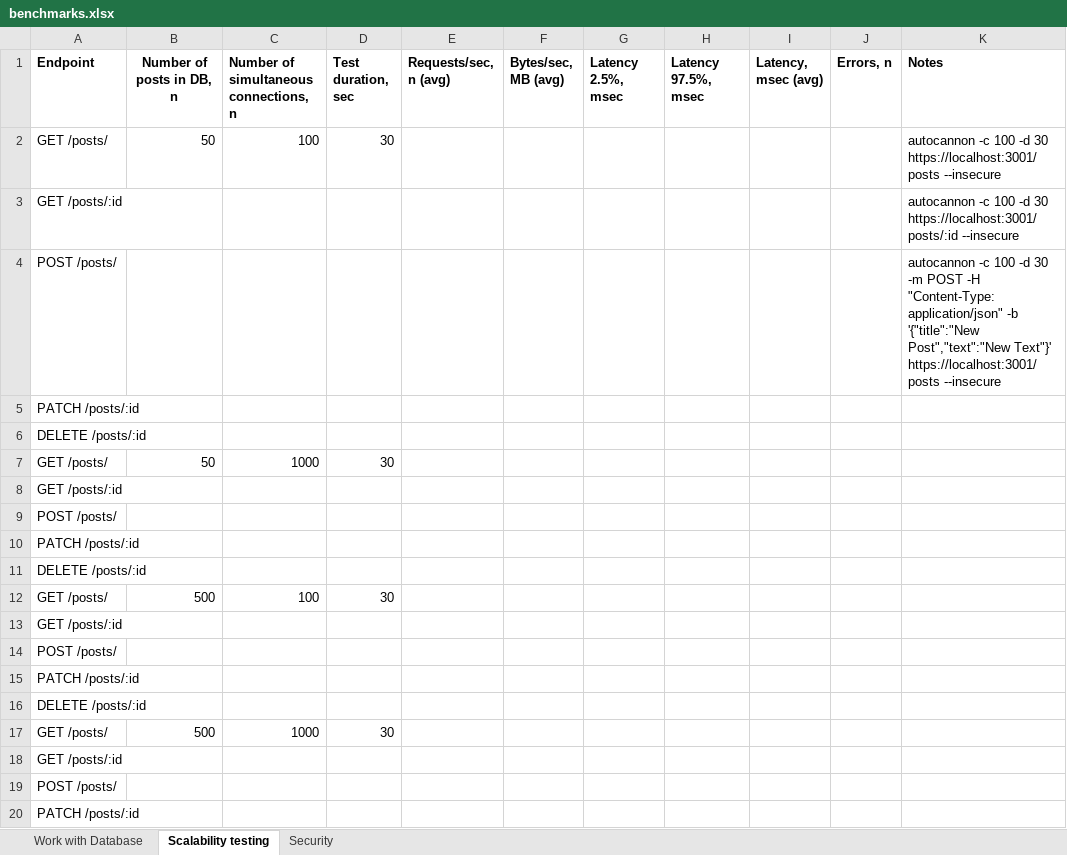
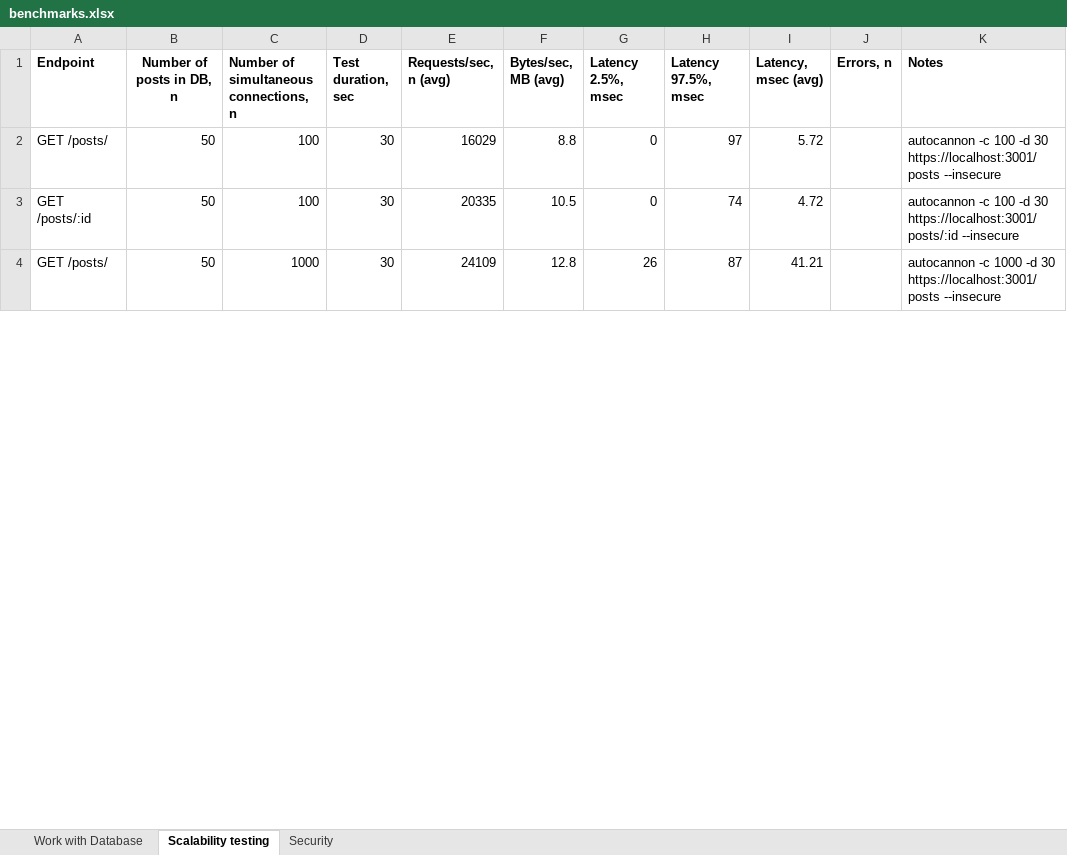
Before and after one commit to svvvyt/nir-benchmarks, an Excel workbook: server/fastify/benchmarks.xlsx, sheet Scalability testing, drawn as a sheet; only a part is shown; values as stored, in another font and other column widths than the file's, no borders; removed rows and columns are numbered as before the commit, all else as after; the diff covers the shown part only; the diff names each change by its address in the sheet, - before the commit and + after, or states it on an @@ line.

```diff
--- a/server/fastify/benchmarks.xlsx (sheet Scalability testing)
+++ b/server/fastify/benchmarks.xlsx (sheet Scalability testing)
-E2 (Requests/sec, n (avg)): (empty)
+E2 (Requests/sec, n (avg)): 16029
-F2 (Bytes/sec, MB (avg)): (empty)
+F2 (Bytes/sec, MB (avg)): 8.8
-G2 (Latency 2.5%, msec): (empty)
+G2 (Latency 2.5%, msec): 0
-H2 (Latency 97.5%, msec): (empty)
+H2 (Latency 97.5%, msec): 97
-I2 (Latency, msec (avg)): (empty)
+I2 (Latency, msec (avg)): 5.72
-row 3: GET /posts/:id |  |  |  |  |  |  |  |  |  | autocannon -c 100 -d 30 https://localhost:3001/posts/:id --insecure
-row 4: POST /posts/ |  |  |  |  |  |  |  |  |  | autocannon -c 100 -d 30 -m POST -H "Content-Type: application/json" -b '{"title":"New Post","text":"New Text"}' https://localhost:3001/posts --insecure
-row 5: PATCH /posts/:id
-row 6: DELETE /posts/:id
+row 3: GET /posts/:id | 50 | 100 | 30 | 20335 | 10.5 | 0 | 74 | 4.72 |  | autocannon -c 100 -d 30 https://localhost:3001/posts/:id --insecure
-E4 (Requests/sec, n (avg)): (empty)
+E4 (Requests/sec, n (avg)): 24109
-F4 (Bytes/sec, MB (avg)): (empty)
+F4 (Bytes/sec, MB (avg)): 12.8
-G4 (Latency 2.5%, msec): (empty)
+G4 (Latency 2.5%, msec): 26
-H4 (Latency 97.5%, msec): (empty)
+H4 (Latency 97.5%, msec): 87
-I4 (Latency, msec (avg)): (empty)
+I4 (Latency, msec (avg)): 41.21
-K4 (Notes): (empty)
+K4 (Notes): autocannon -c 1000 -d 30 https://localhost:3001/posts --insecure
-row 8: GET /posts/:id
-row 9: POST /posts/
-row 10: PATCH /posts/:id
-row 11: DELETE /posts/:id
-row 12: GET /posts/ | 500 | 100 | 30
-row 13: GET /posts/:id
-row 14: POST /posts/
-row 15: PATCH /posts/:id
-row 16: DELETE /posts/:id
-row 17: GET /posts/ | 500 | 1000 | 30
-row 18: GET /posts/:id
-row 19: POST /posts/
-row 20: PATCH /posts/:id
```
Also changed, not shown: 1 added row and 11 removed rows elsewhere in this sheet, sheet Work with Database, sheet Security, client/react/benchmarks.xlsx, server/express/benchmarks.xlsx, 8 other files.
